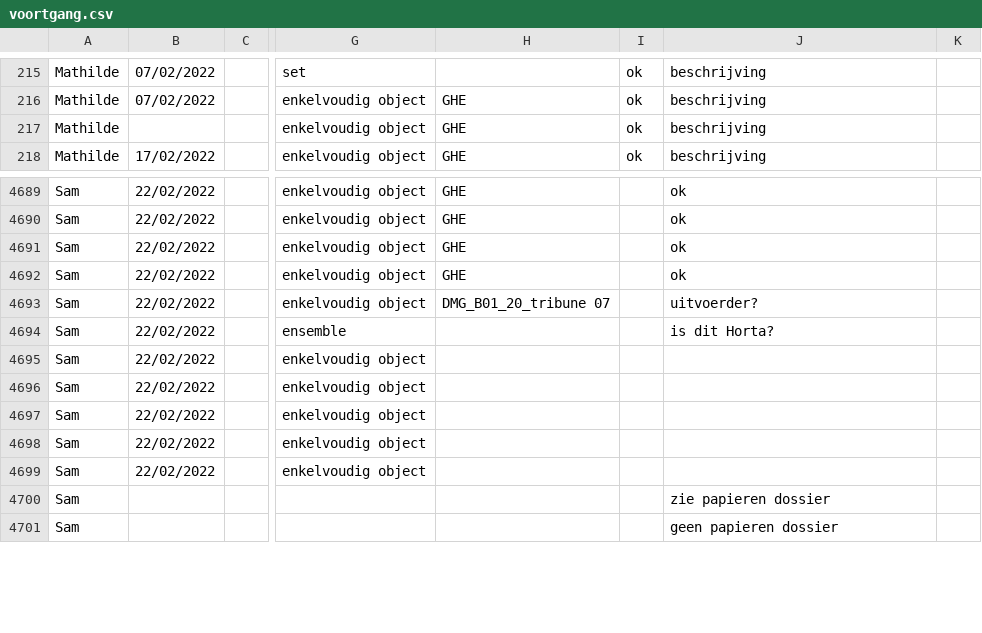
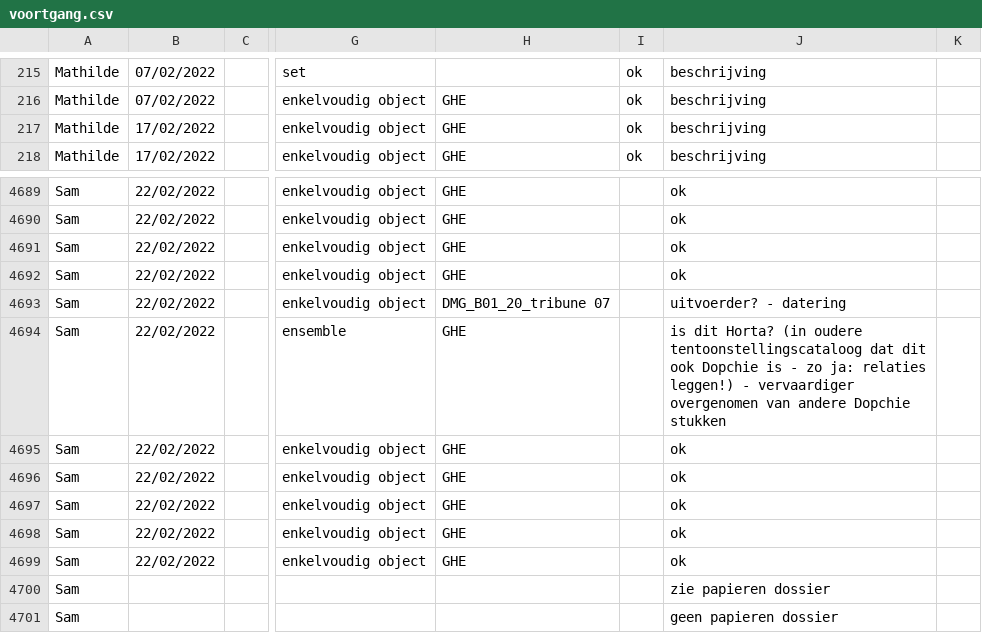
Before and after one commit to DesignMuseumGent/flat-voortgang, a CSV file: voortgang.csv, drawn as a sheet; only a part is shown, gaps mark what is left out; the diff names each change by its address in the sheet, - before the commit and + after, or states it on an @@ line.

Commit message:
Flat: latest data (2022-02-25T02:02:01.313Z) {   "date": "2022-02-25T02:02:01.313Z",   "files": [     {       "name": "voortgang.csv",       "deltaBytes": 188,       "source": "https://docs.google.com/spreadsheets/d/e/2PACX-1vQkI3r_1FDN5TfQ3vMh6MeJ01LW8gfjMSKB0qw6OCMcN9FbbAZnClBiotxrbh2p5v8nOe-BNbpLN2O-/pub?gid=1097885687&single=true&output=csv"     }   ] }

```diff
--- a/voortgang.csv
+++ b/voortgang.csv
-B217: (empty)
+B217: 17/02/2022
-J4693: uitvoerder?
+J4693: uitvoerder? - datering
-H4694:H4699: (empty)
+H4694:H4699: GHE
-J4694: …dit Horta?
+J4694: …dit Horta? (in oudere tentoonstellingscataloog dat dit ook Dopchie is - zo ja: relaties leggen!) - vervaardiger overgenomen van andere Dopchie stukken
-J4695:J4699: (empty)
+J4695:J4699: ok
```
